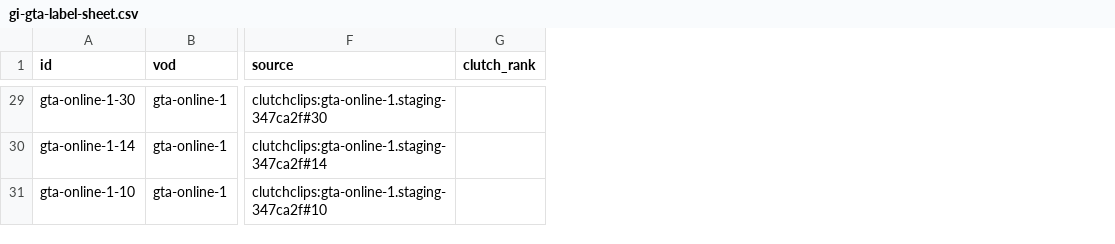
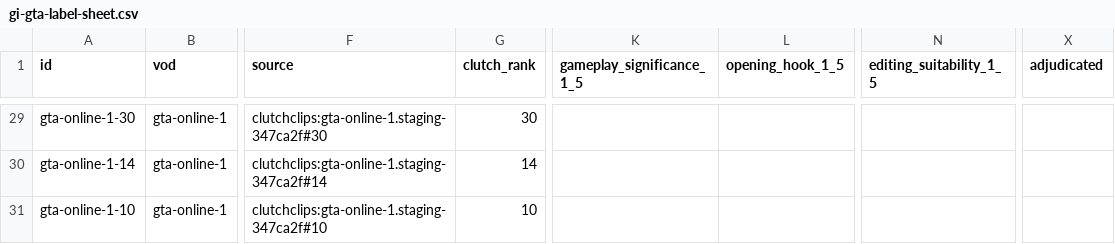
Before and after one commit to salaarkhan123/gta-clipping-pipeline, a CSV file: clip-api/eval/gi-gta-label-sheet.csv, drawn as a sheet; only a part is shown, gaps mark what is left out; the diff covers the shown part only; the diff names each change by its address in the sheet, - before the commit and + after, or states it on an @@ line.

```diff
--- a/clip-api/eval/gi-gta-label-sheet.csv
+++ b/clip-api/eval/gi-gta-label-sheet.csv
+column K (gameplay_significance_1_5), empty
+column L (opening_hook_1_5), empty
+column N (editing_suitability_1_5), empty
+column X (adjudicated), empty
-G29 (clutch_rank): (empty)
+G29 (clutch_rank): 30
-G30 (clutch_rank): (empty)
+G30 (clutch_rank): 14
-G31 (clutch_rank): (empty)
+G31 (clutch_rank): 10
```
Also changed, not shown: 27 edited cells elsewhere in this file, 28 other files.
